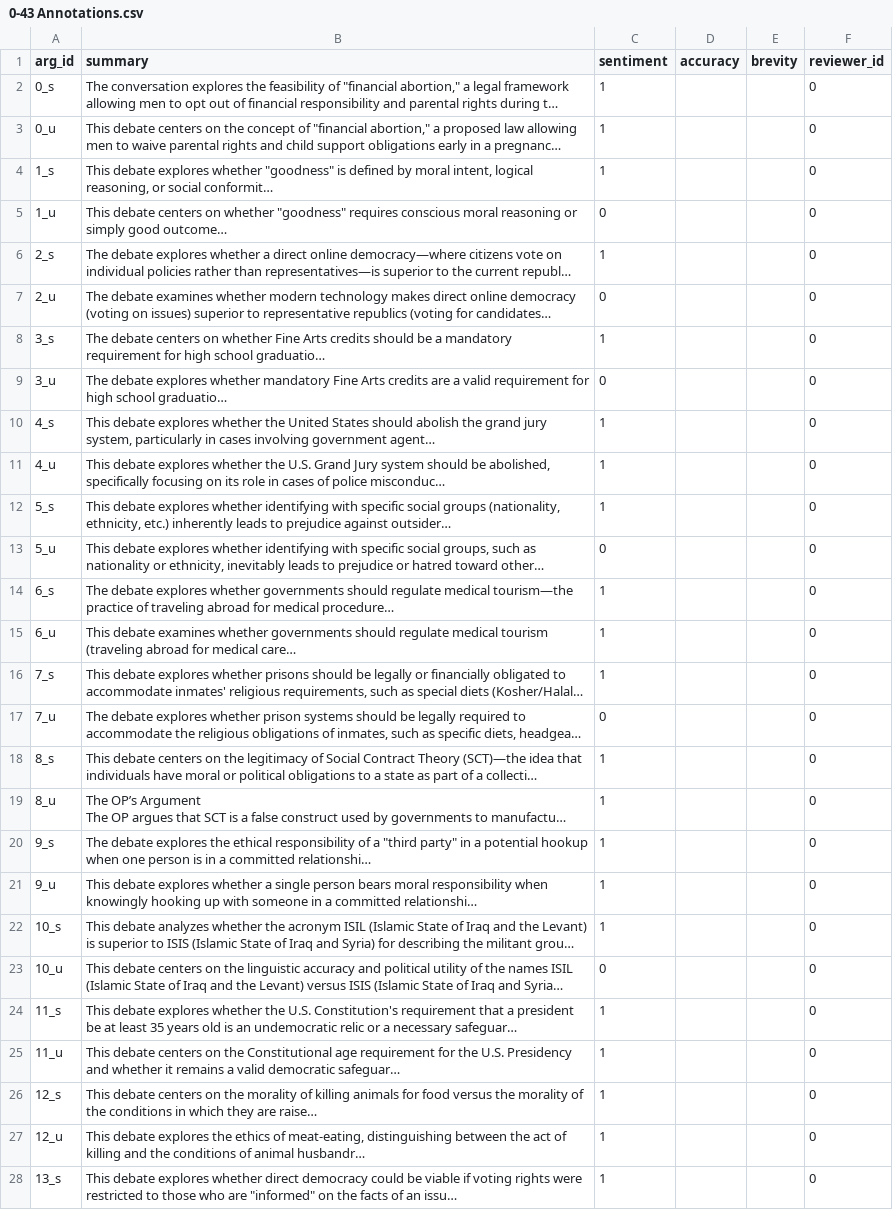
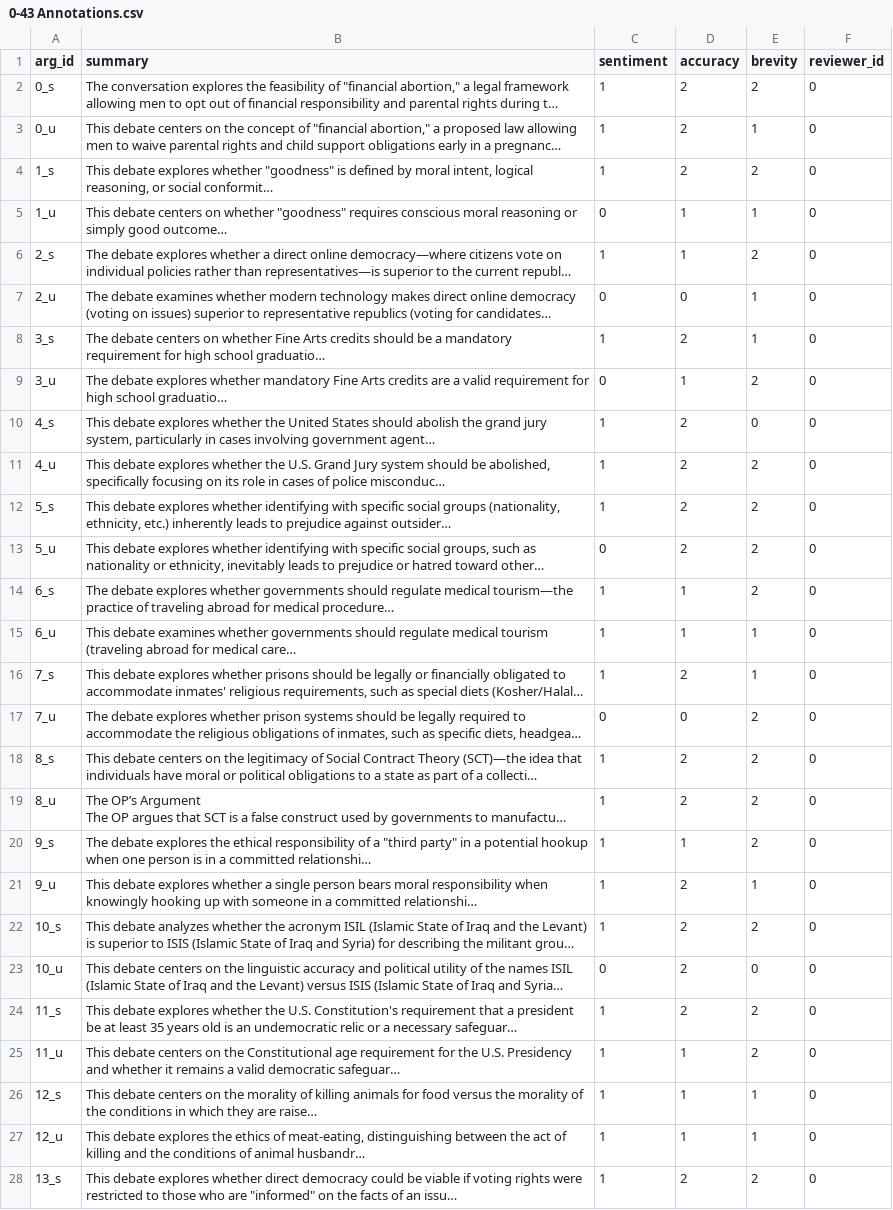
Before and after one commit to Sina-12/Gemini-Guardrail, a CSV file: data/0-43 Annotations.csv, drawn as a sheet; only a part is shown; long unchanged cells end in …; the diff covers the shown part only; the diff names each change by its address in the sheet, - before the commit and + after, or states it on an @@ line.

Commit message:
fully updated annotations for 0-43

```diff
--- a/data/0-43 Annotations.csv
+++ b/data/0-43 Annotations.csv
-D2:D4 (accuracy): (empty)
+D2:D4 (accuracy): 2
-E2 (brevity): (empty)
+E2 (brevity): 2
-E3 (brevity): (empty)
+E3 (brevity): 1
-E4 (brevity): (empty)
+E4 (brevity): 2
-D5:D6 (accuracy): (empty)
+D5:D6 (accuracy): 1
-E5 (brevity): (empty)
+E5 (brevity): 1
-E6 (brevity): (empty)
+E6 (brevity): 2
-D7 (accuracy): (empty)
+D7 (accuracy): 0
-E7:E8 (brevity): (empty)
+E7:E8 (brevity): 1
-D8 (accuracy): (empty)
+D8 (accuracy): 2
-D9 (accuracy): (empty)
+D9 (accuracy): 1
-E9 (brevity): (empty)
+E9 (brevity): 2
-D10:D13 (accuracy): (empty)
+D10:D13 (accuracy): 2
-E10 (brevity): (empty)
+E10 (brevity): 0
-E11:E14 (brevity): (empty)
+E11:E14 (brevity): 2
-D14:D15 (accuracy): (empty)
+D14:D15 (accuracy): 1
-E15:E16 (brevity): (empty)
+E15:E16 (brevity): 1
-D16 (accuracy): (empty)
+D16 (accuracy): 2
-D17 (accuracy): (empty)
+D17 (accuracy): 0
-E17:E20 (brevity): (empty)
+E17:E20 (brevity): 2
-D18:D19 (accuracy): (empty)
+D18:D19 (accuracy): 2
-D20 (accuracy): (empty)
+D20 (accuracy): 1
-D21:D24 (accuracy): (empty)
+D21:D24 (accuracy): 2
-E21 (brevity): (empty)
+E21 (brevity): 1
-E22 (brevity): (empty)
+E22 (brevity): 2
-E23 (brevity): (empty)
+E23 (brevity): 0
-E24:E25 (brevity): (empty)
+E24:E25 (brevity): 2
-D25:D27 (accuracy): (empty)
+D25:D27 (accuracy): 1
-E26:E27 (brevity): (empty)
+E26:E27 (brevity): 1
-D28 (accuracy): (empty)
+D28 (accuracy): 2
-E28 (brevity): (empty)
+E28 (brevity): 2
```
Also changed, not shown: 122 edited cells elsewhere in this file.
